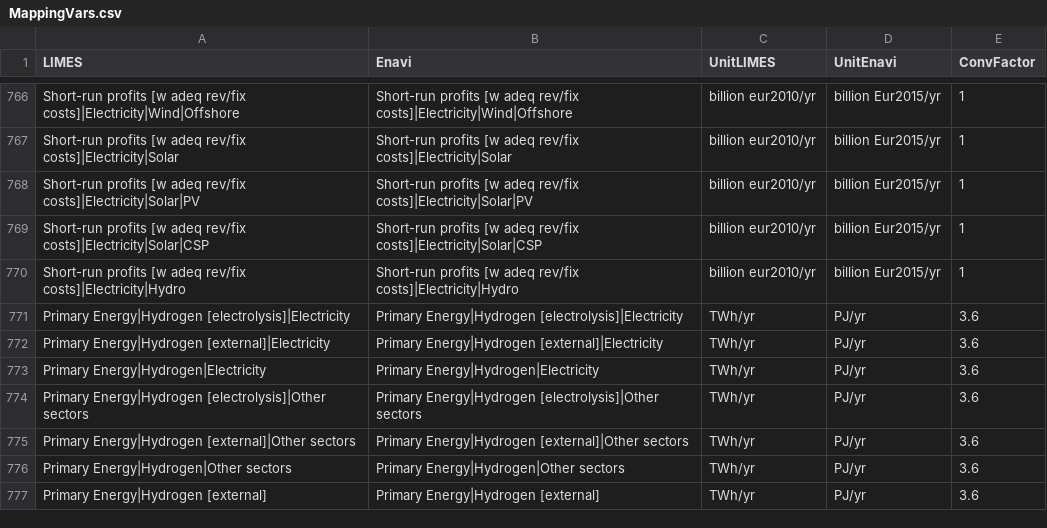
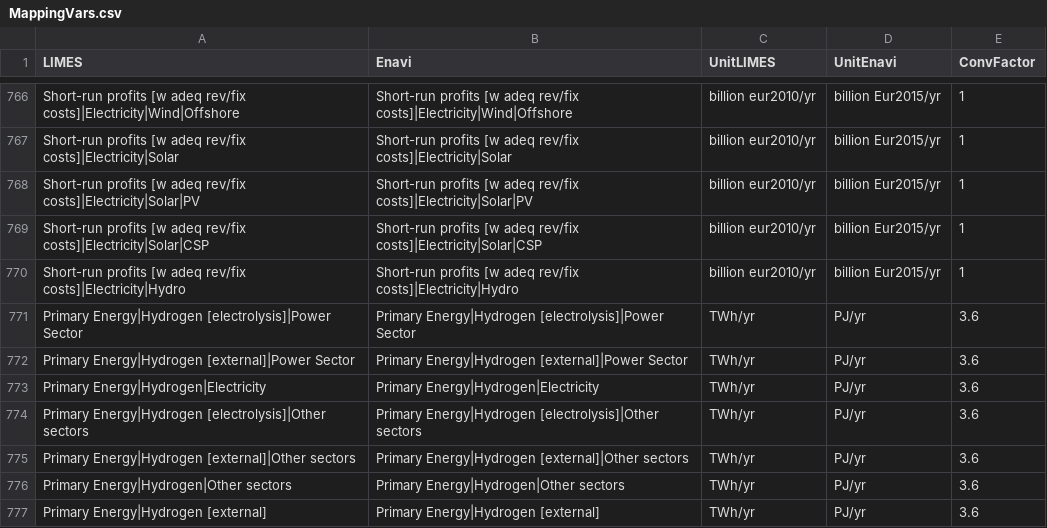
Before and after one commit to pik-piam/limes, a CSV file: inst/extdata/MappingVars.csv, drawn as a sheet; only a part is shown, gaps mark what is left out.

Commit message:
fixing some problems in hydrogen-related variables

```diff
--- a/inst/extdata/MappingVars.csv
+++ b/inst/extdata/MappingVars.csv
@@ -770,4 +770,4 @@ Short-run profits [w adeq rev/fix costs]|Electricity|Solar|CSP;Short-run profits
 Short-run profits [w adeq rev/fix costs]|Electricity|Hydro;Short-run profits [w adeq rev/fix costs]|Electricity|Hydro;billion eur2010/yr;billion Eur2015/yr;1
-Primary Energy|Hydrogen [electrolysis]|Electricity;Primary Energy|Hydrogen [electrolysis]|Electricity;TWh/yr;PJ/yr;3.6
-Primary Energy|Hydrogen [external]|Electricity;Primary Energy|Hydrogen [external]|Electricity;TWh/yr;PJ/yr;3.6
+Primary Energy|Hydrogen [electrolysis]|Power Sector;Primary Energy|Hydrogen [electrolysis]|Power Sector;TWh/yr;PJ/yr;3.6
+Primary Energy|Hydrogen [external]|Power Sector;Primary Energy|Hydrogen [external]|Power Sector;TWh/yr;PJ/yr;3.6
 Primary Energy|Hydrogen|Electricity;Primary Energy|Hydrogen|Electricity;TWh/yr;PJ/yr;3.6
```
Also changed, not shown: 6 other files.
